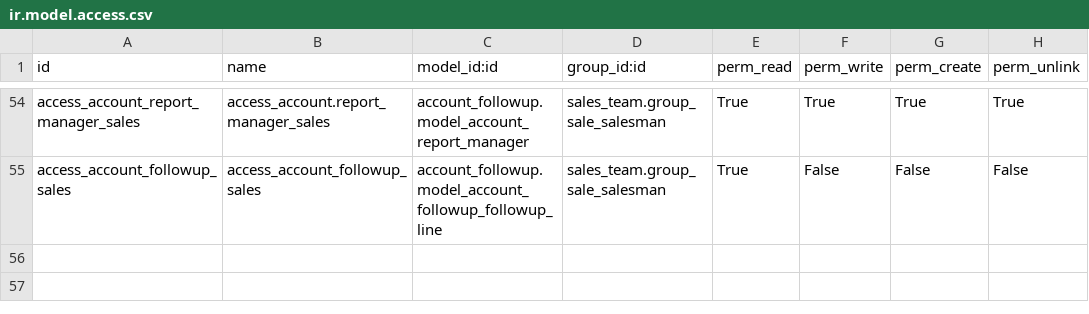
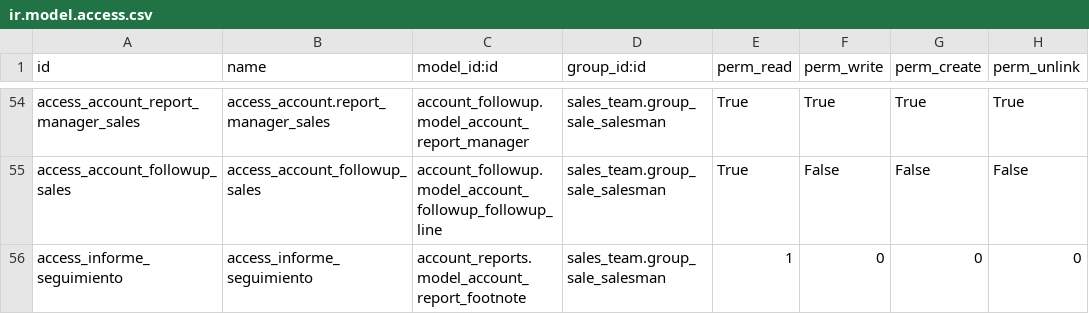
Before and after one commit to adhoc-dev/odoo-argentina, a CSV file: personalizations_boggio/security/ir.model.access.csv, drawn as a sheet; only a part is shown, gaps mark what is left out; the diff names each change by its address in the sheet, - before the commit and + after, or states it on an @@ line.

Commit message:
[ADD]personalizations_boggio: create new access right
closes ingadhoc/personalizations#696

X-original-commit: 3e52920af07e3f3e201f03abc0d7747e13a919fa
Signed-off-by: Joel Zilli <joz@adhoc.com.ar>
Signed-off-by: Virginia Bonservizi <vib@adhoc.com.ar>

```diff
--- a/personalizations_boggio/security/ir.model.access.csv
+++ b/personalizations_boggio/security/ir.model.access.csv
+row 56: access_informe_seguimiento | access_informe_seguimiento | account_reports.model_account_report_footnote | sales_team.group_sale_salesman | 1 | 0 | 0 | 0
```
Also changed, not shown: 1 other file.
